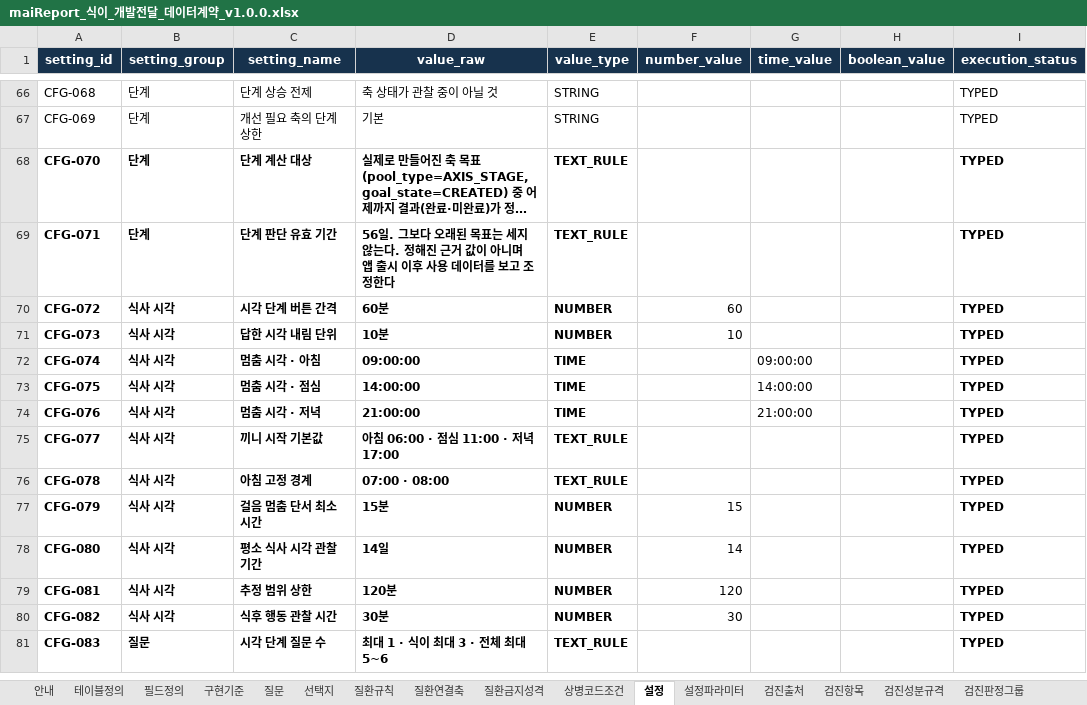
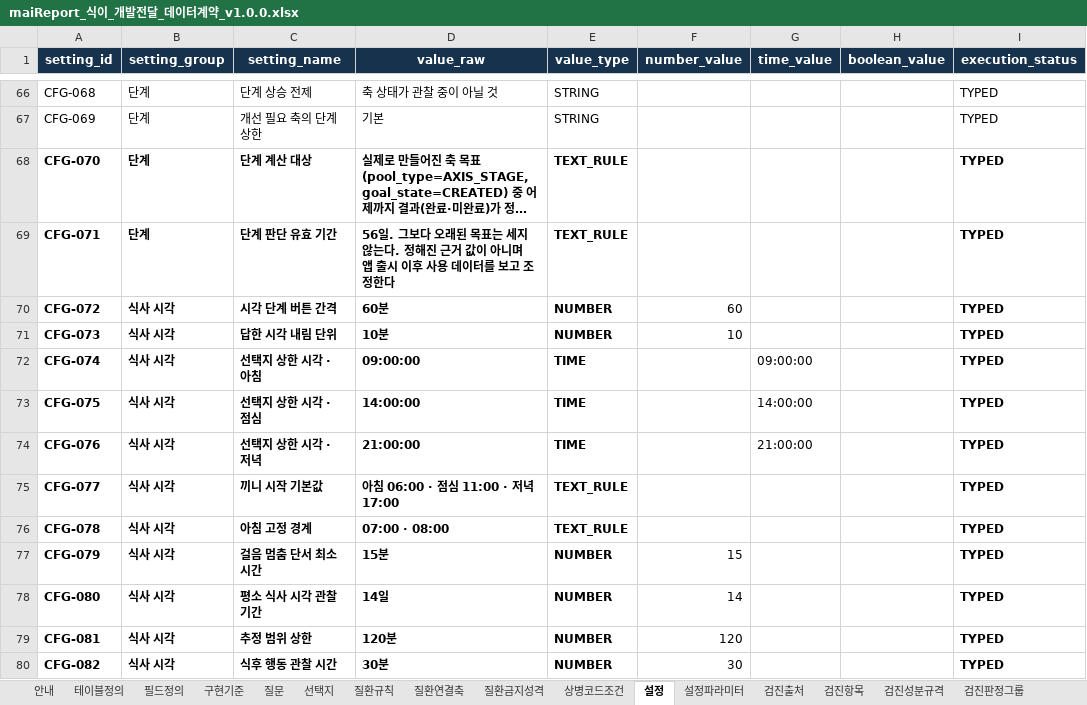
Before and after one commit to srleeinkorea/Project_maiReport, an Excel workbook: docs/엔진/식이/maiReport_식이_개발전달_데이터계약_v1.0.0.xlsx, sheet 설정, drawn as a sheet; only a part is shown, gaps mark what is left out; the shorter side is filled out with more unchanged rows; long unchanged cells end in …; values as stored, in another font and other column widths than the file's, no borders; table styles not drawn; the diff names each change by its address in the sheet, - before the commit and + after, or states it on an @@ line.

```diff
--- a/docs/엔진/식이/maiReport_식이_개발전달_데이터계약_v1.0.0.xlsx (sheet 설정)
+++ b/docs/엔진/식이/maiReport_식이_개발전달_데이터계약_v1.0.0.xlsx (sheet 설정)
-C72 (setting_name): 멈춤 시각 · 아침
+C72 (setting_name): 선택지 상한 시각 · 아침
-C73 (setting_name): 멈춤 시각 · 점심
+C73 (setting_name): 선택지 상한 시각 · 점심
-C74 (setting_name): 멈춤 시각 · 저녁
+C74 (setting_name): 선택지 상한 시각 · 저녁
```
Also changed, not shown: sheet 질문, sheet 안내, sheet 선택지, sheet 구현기준, sheet 검증규칙, docs/엔진/식이/maiReport_식이_참조설정데이터_v1.0.0.xlsx, 12 other files.
